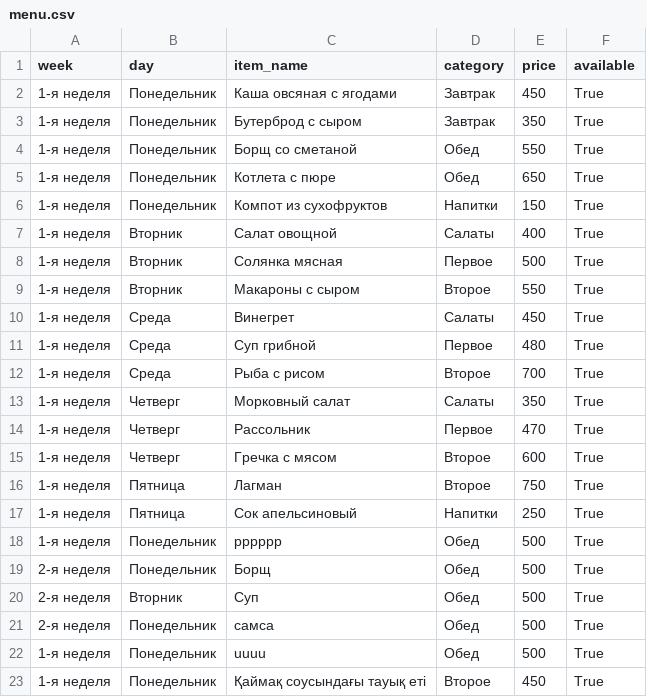
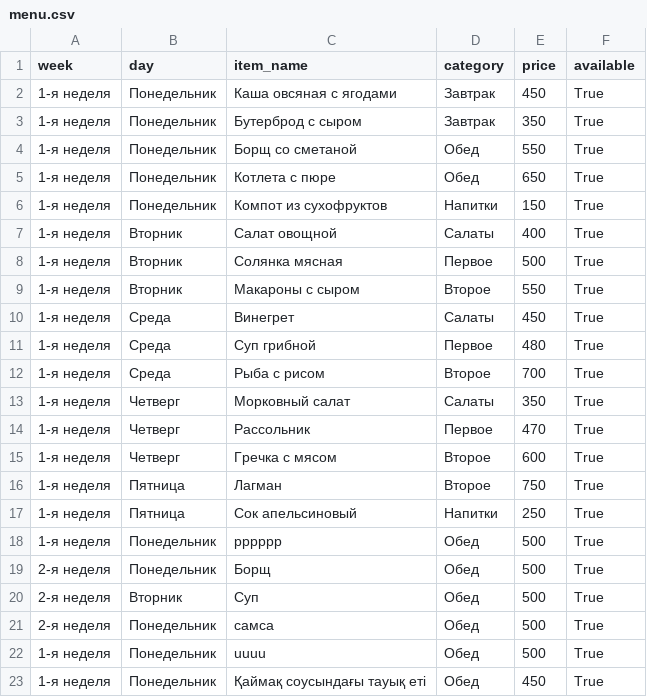
Before and after one commit to aidarpavl/Stolovaia-Zhd, a CSV file: menu.csv, drawn as a sheet.

Commit message:
Мәзір

```diff
--- a/menu.csv
+++ b/menu.csv
@@ -22,2 +22,2 @@ week,day,item_name,category,price,available
 1-я неделя,Понедельник,uuuu,Обед,500,True
-1-я неделя,Понедельник,Қаймақ соусындағы тауық еті  ,Второе,450,True
+1-я неделя,Понедельник,Қаймақ соусындағы тауық еті  ,Обед,450,True
```
